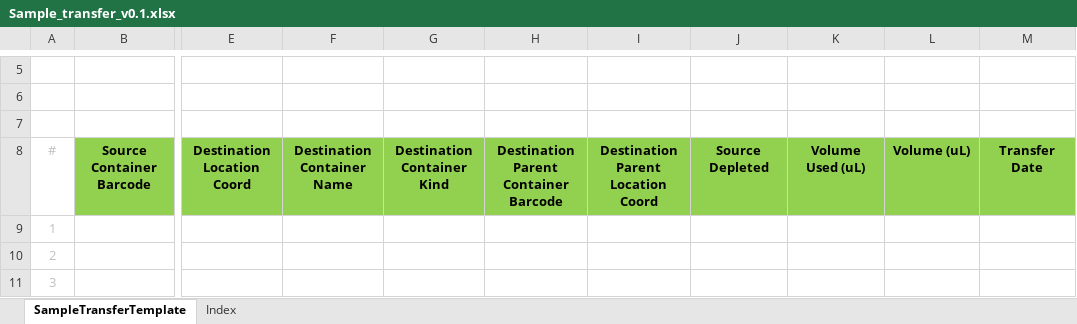
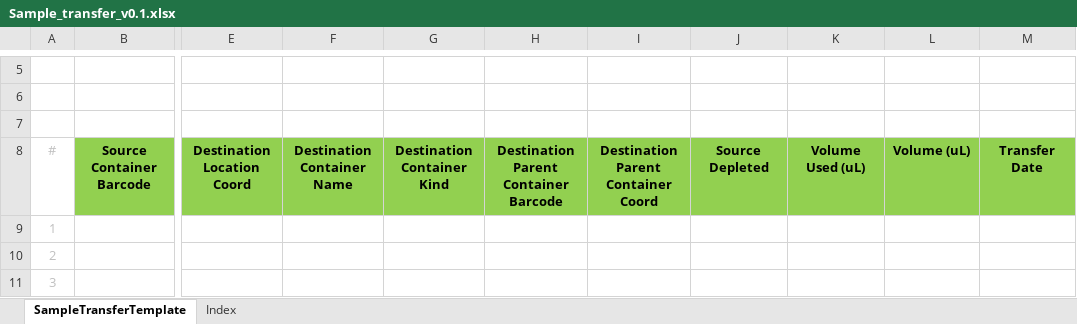
Before and after one commit to c3g/freezeman, an Excel workbook: backend/fms_core/static/submission_templates/Sample_transfer_v0.1.xlsx, sheet SampleTransferTemplate, drawn as a sheet; only a part is shown, gaps mark what is left out; values as stored, in another font and other column widths than the file's, no borders; the diff names each change by its address in the sheet, - before the commit and + after, or states it on an @@ line.

Commit message:
Modify Sample Transfer submission template

```diff
--- a/backend/fms_core/static/submission_templates/Sample_transfer_v0.1.xlsx (sheet SampleTransferTemplate)
+++ b/backend/fms_core/static/submission_templates/Sample_transfer_v0.1.xlsx (sheet SampleTransferTemplate)
-I8: Destination Parent Location Coord
+I8: Destination Parent Container Coord
```
Also changed, not shown: sheet Index.
